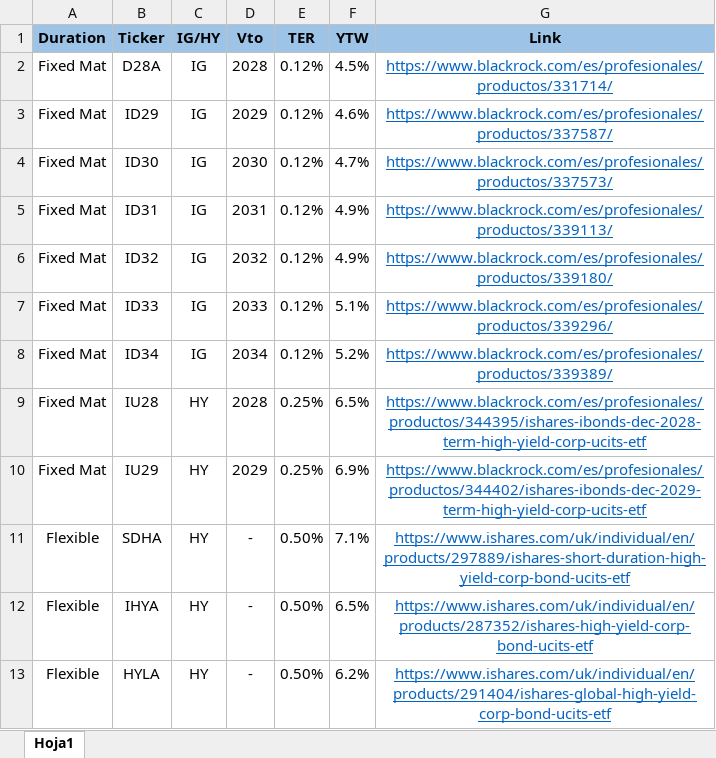
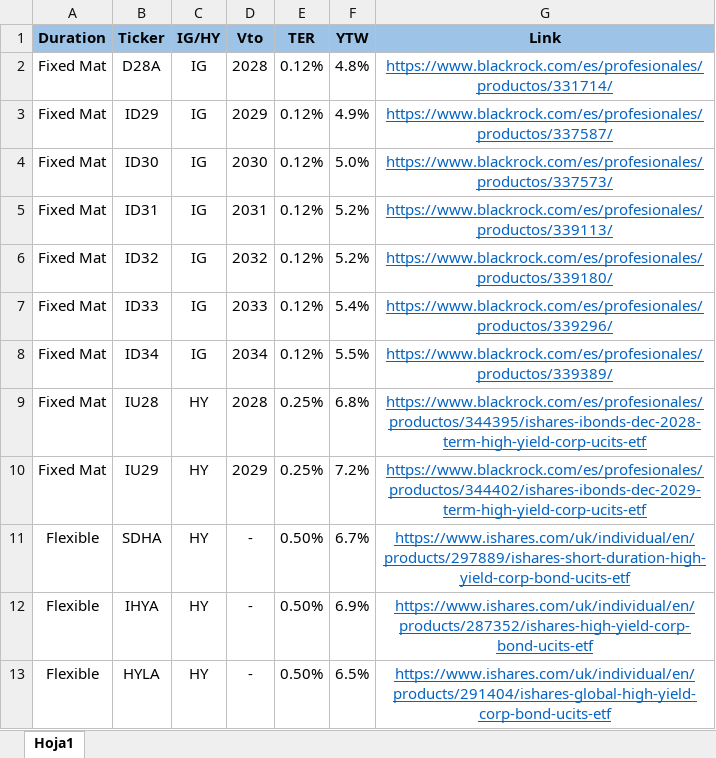
Before and after one commit to MartinFCA/Bonos-FCA, an Excel workbook: ETF.xlsx, sheet Hoja1, drawn as a sheet; values as stored, in another font and other column widths than the file's, no borders; the diff names each change by its address in the sheet, - before the commit and + after, or states it on an @@ line.

Commit message:
Add files via upload

```diff
--- a/ETF.xlsx (sheet Hoja1)
+++ b/ETF.xlsx (sheet Hoja1)
-F2 (YTW): 4.5%
+F2 (YTW): 4.8%
-F3 (YTW): 4.6%
+F3 (YTW): 4.9%
-F4 (YTW): 4.7%
+F4 (YTW): 5.0%
-F5:F6 (YTW): 4.9%
+F5:F6 (YTW): 5.2%
-F7 (YTW): 5.1%
+F7 (YTW): 5.4%
-F8 (YTW): 5.2%
+F8 (YTW): 5.5%
-F9 (YTW): 6.5%
+F9 (YTW): 6.8%
-F10 (YTW): 6.9%
+F10 (YTW): 7.2%
-F11 (YTW): 7.1%
+F11 (YTW): 6.7%
-F12 (YTW): 6.5%
+F12 (YTW): 6.9%
-F13 (YTW): 6.2%
+F13 (YTW): 6.5%
```
